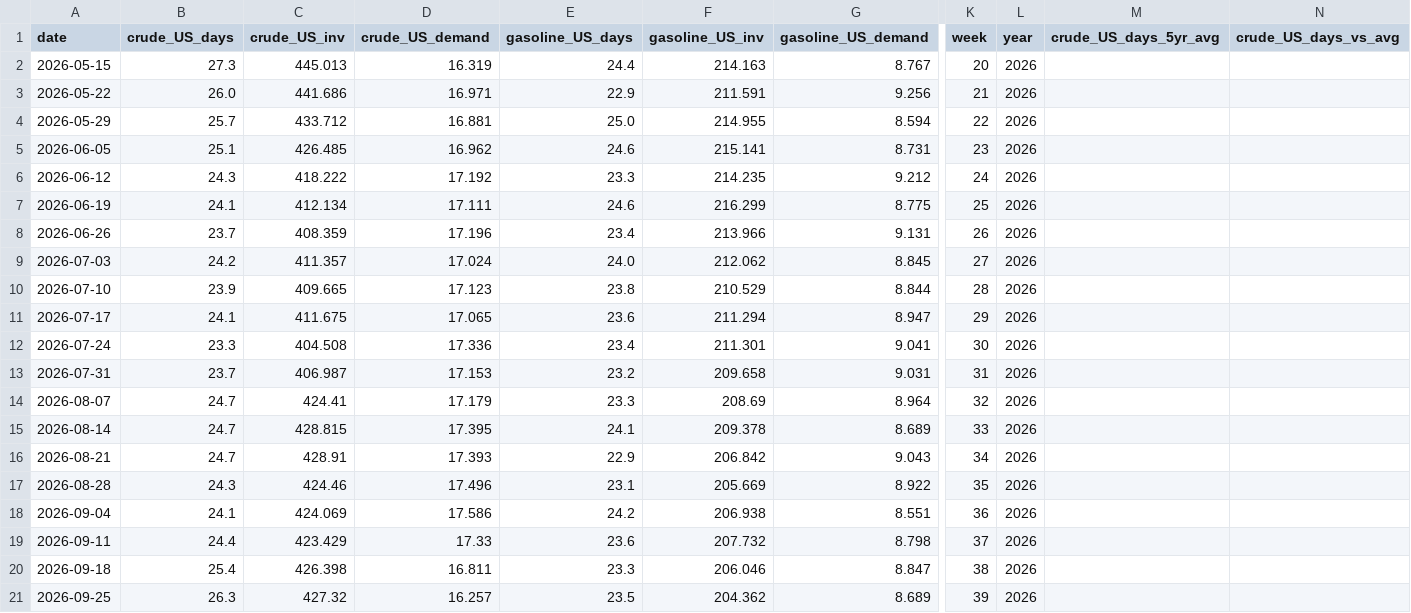
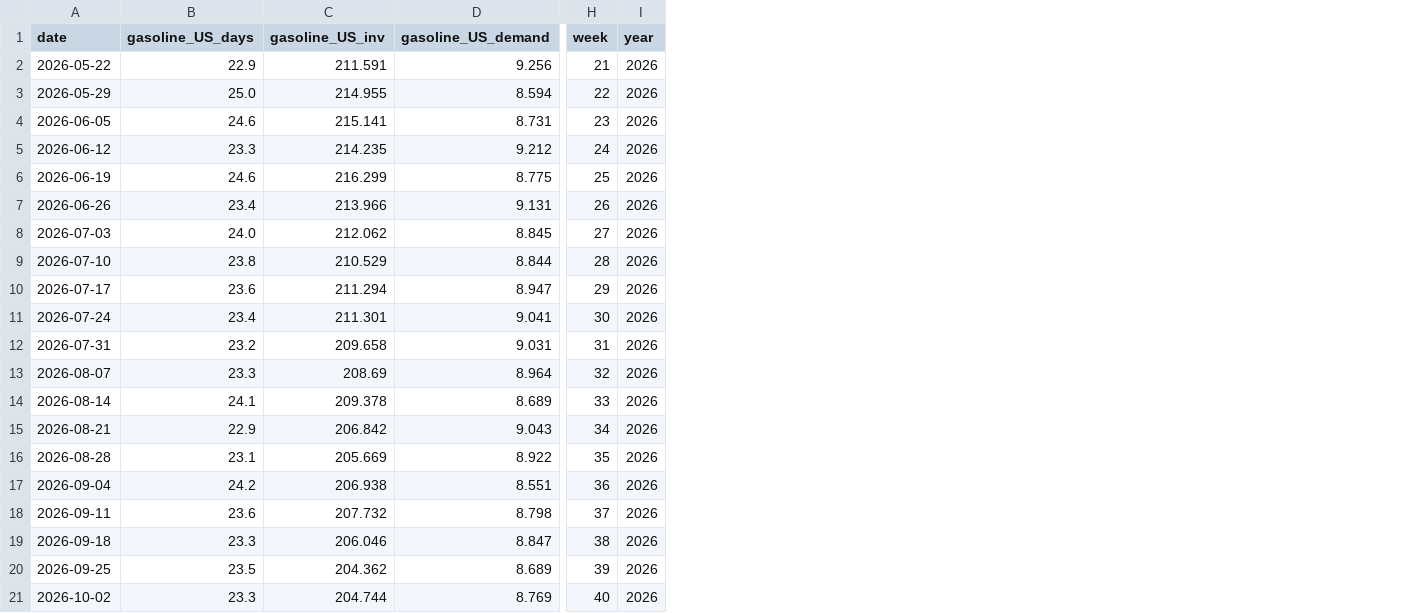
Before and after one commit to ela113arm-arch/macro-data-tracker, a CSV file: data/days_of_supply.csv, drawn as a sheet; only a part is shown, gaps mark what is left out; removed rows and columns are numbered as before the commit, all else as after; rows hold the shown columns only; the diff names each change by its address in the sheet, - before the commit and + after, or states it on an @@ line.

```diff
--- a/data/days_of_supply.csv
+++ b/data/days_of_supply.csv
-column B (crude_US_days), rows 3-21: 26.0 | 25.7 | 25.1 | 24.3 | 24.1 | 23.7 | 24.2 | 23.9 | 24.1 | 23.3 | 23.7 | 24.7 | 24.7 | 24.7 | 24.3 | 24.1 | 24.4 | 25.4 | 26.3
-column C (crude_US_inv), rows 3-21: 441.686 | 433.712 | 426.485 | 418.222 | 412.134 | 408.359 | 411.357 | 409.665 | 411.675 | 404.508 | 406.987 | 424.41 | 428.815 | 428.91 | 424.46 | 424.069 | 423.429 | 426.398 | 427.32
-column D (crude_US_demand), rows 3-21: 16.971 | 16.881 | 16.962 | 17.192 | 17.111 | 17.196 | 17.024 | 17.123 | 17.065 | 17.336 | 17.153 | 17.179 | 17.395 | 17.393 | 17.496 | 17.586 | 17.33 | 16.811 | 16.257
-column M (crude_US_days_5yr_avg), empty
-column N (crude_US_days_vs_avg), empty
-row 2: 2026-05-15 | 27.3 | 445.013 | 16.319 | 24.4 | 214.163 | 8.767 | 20 | 2026
+row 21: 2026-10-02 | 23.3 | 204.744 | 8.769 | 40 | 2026
```
Also changed, not shown: data/crack_spreads.csv, data/ev_annual_fleet.csv, 20 other files.
